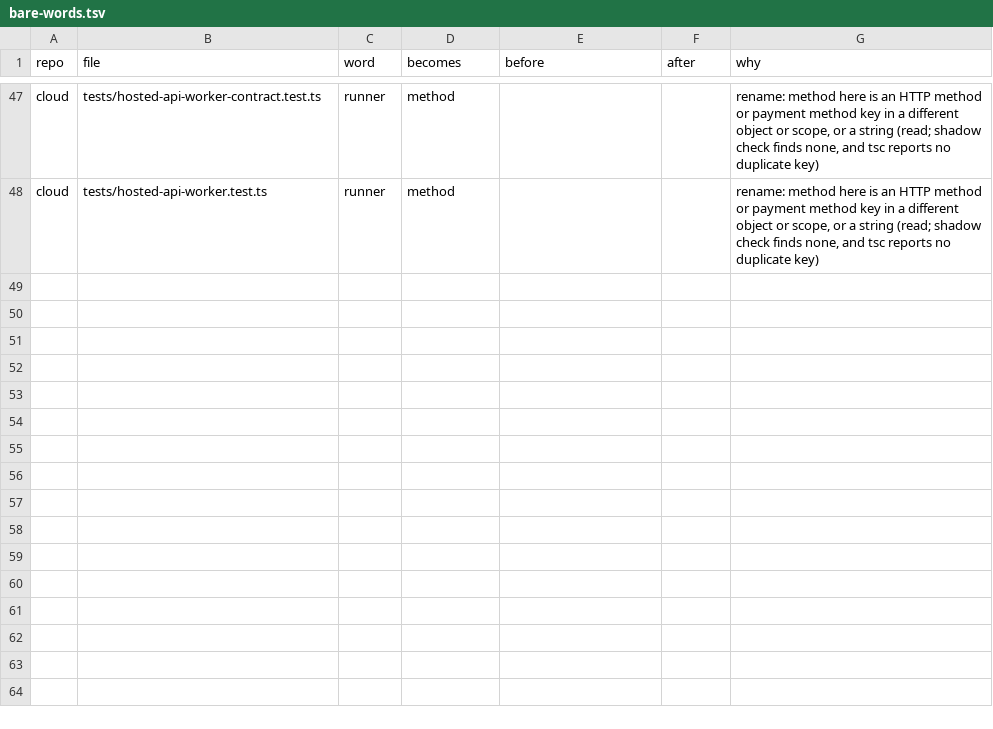
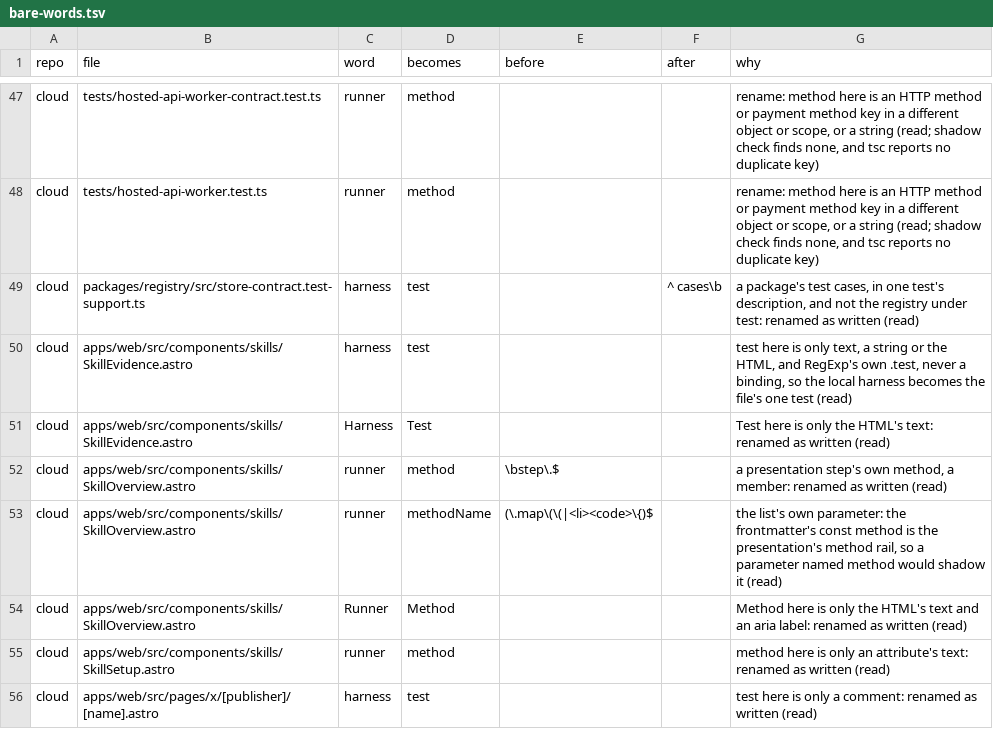
Before and after one commit to runxhq/runx, a TSV file: tools/convert/bare-words.tsv, drawn as a sheet; only a part is shown, gaps mark what is left out.

Commit message:
feat(convert): five more Cloud files the landing check reads, decided by reading them
The 48 came from a check that read no .astro file, and the store
contract's decision named its binding, while its file says harness at
one more site. So 91ad2739 still refused 47 sites, each a real landing
that no row decided:

- store-contract.test-support.ts:178, "harness cases" in a test's
  description, is the package's test cases: renamed as written.
- SkillEvidence.astro, SkillSetup.astro and [name].astro: test and method
  there are only text, an attribute, a comment or RegExp's .test, never a
  binding, so they're renamed as written.
- SkillOverview.astro binds const method, the presentation's method
  rail, so the method list's own parameter becomes methodName rather
  than a second method. A step's runner member and the Runner text are
  renamed as written.

These rows are the format program's reading, for the consumer session
to keep or replace.

```diff
--- a/tools/convert/bare-words.tsv
+++ b/tools/convert/bare-words.tsv
@@ -48 +48,9 @@ cloud	tests/hosted-api-worker-contract.test.ts	runner	method			rename: method he
 cloud	tests/hosted-api-worker.test.ts	runner	method			rename: method here is an HTTP method or payment method key in a different object or scope, or a string (read; shadow check finds none, and tsc reports no duplicate key)
+cloud	packages/registry/src/store-contract.test-support.ts	harness	test		^ cases\b	a package's test cases, in one test's description, and not the registry under test: renamed as written (read)
+cloud	apps/web/src/components/skills/SkillEvidence.astro	harness	test			test here is only text, a string or the HTML, and RegExp's own .test, never a binding, so the local harness becomes the file's one test (read)
+cloud	apps/web/src/components/skills/SkillEvidence.astro	Harness	Test			Test here is only the HTML's text: renamed as written (read)
+cloud	apps/web/src/components/skills/SkillOverview.astro	runner	method	\bstep\.$		a presentation step's own method, a member: renamed as written (read)
+cloud	apps/web/src/components/skills/SkillOverview.astro	runner	methodName	(\.map\(\(|<li><code>\{)$		the list's own parameter: the frontmatter's const method is the presentation's method rail, so a parameter named method would shadow it (read)
+cloud	apps/web/src/components/skills/SkillOverview.astro	Runner	Method			Method here is only the HTML's text and an aria label: renamed as written (read)
+cloud	apps/web/src/components/skills/SkillSetup.astro	runner	method			method here is only an attribute's text: renamed as written (read)
+cloud	apps/web/src/pages/x/[publisher]/[name].astro	harness	test			test here is only a comment: renamed as written (read)
```
